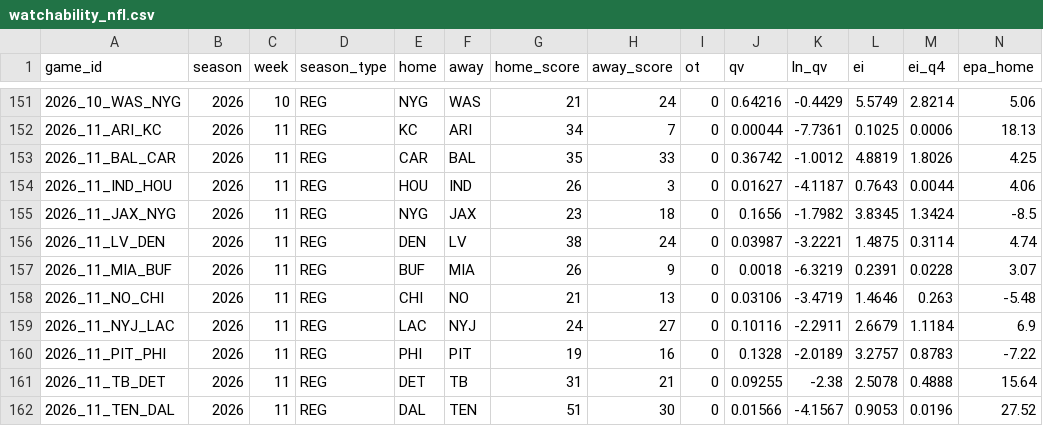
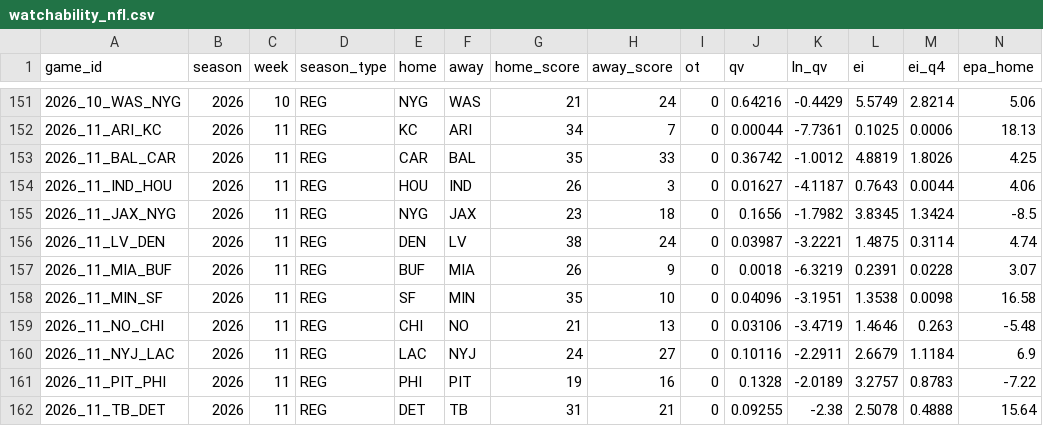
Before and after one commit to HighonFigures/nfl-contratti, a CSV file: watchability_nfl.csv, drawn as a sheet; only a part is shown, gaps mark what is left out; the shorter side is filled out with more unchanged rows; rows hold the shown columns only; the diff names each change by its address in the sheet, - before the commit and + after, or states it on an @@ line.

```diff
--- a/watchability_nfl.csv
+++ b/watchability_nfl.csv
+row 158: 2026_11_MIN_SF | 2026 | 11 | REG | SF | MIN | 35 | 10 | 0 | 0.04096 | -3.1951 | 1.3538 | 0.0098 | 16.58
```
